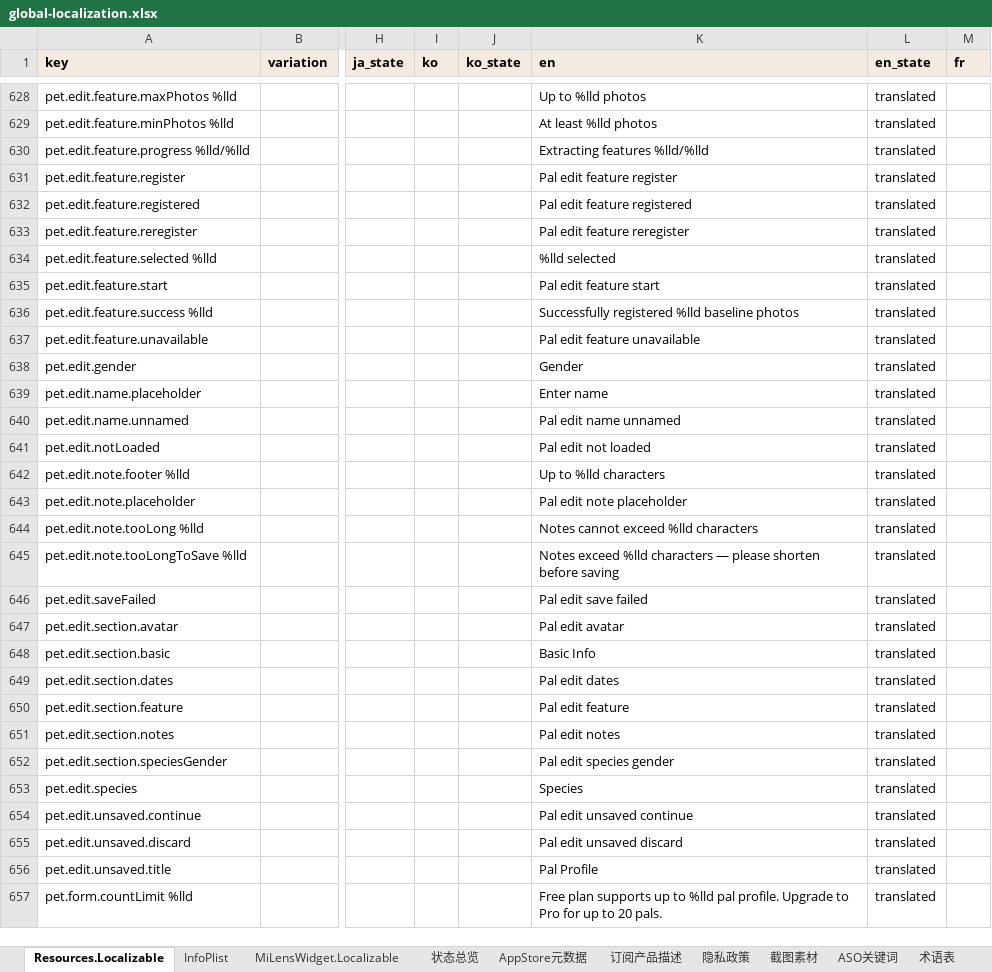
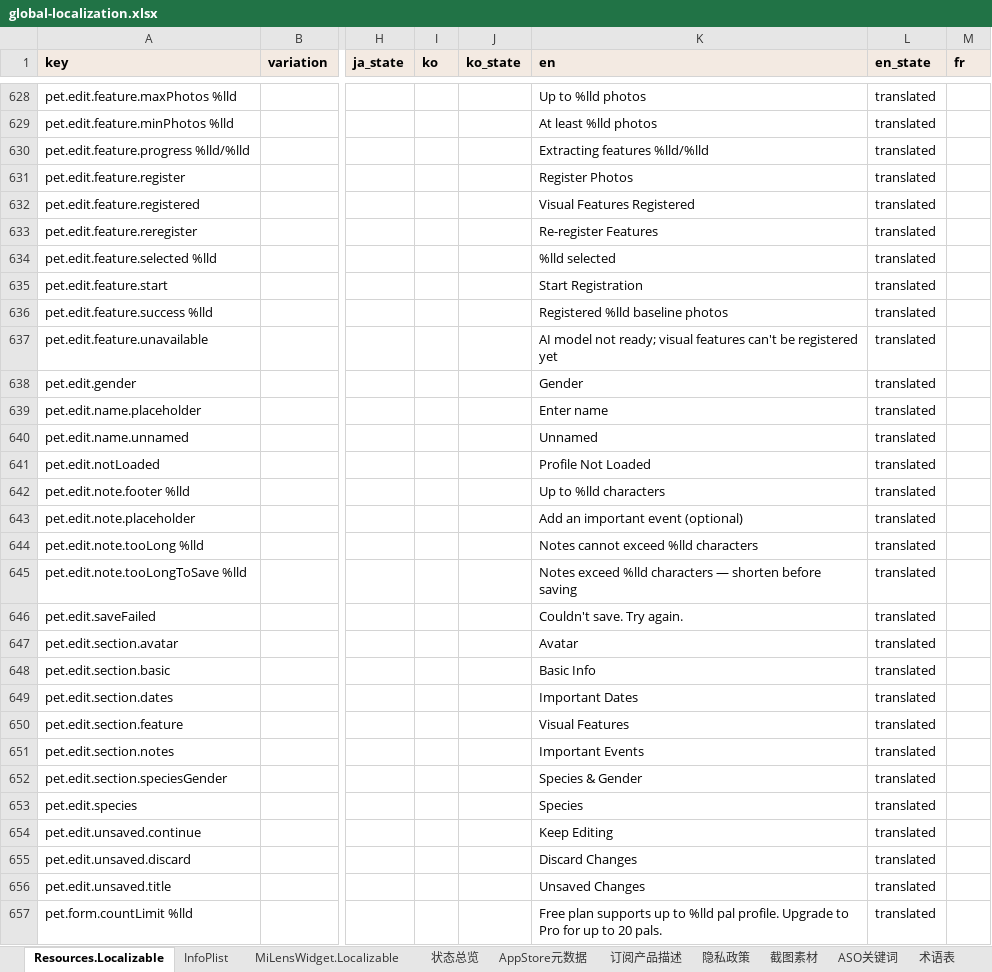
Before and after one commit to altairos/MiLens-iOS, an Excel workbook: docs/localization/global-localization.xlsx, sheet Resources.Localizable, drawn as a sheet; only a part is shown, gaps mark what is left out; values as stored, in another font and other column widths than the file's, no borders; the diff covers the shown part only; the diff names each change by its address in the sheet, - before the commit and + after, or states it on an @@ line.

```diff
--- a/docs/localization/global-localization.xlsx (sheet Resources.Localizable)
+++ b/docs/localization/global-localization.xlsx (sheet Resources.Localizable)
-K631 (en): Pal edit feature register
+K631 (en): Register Photos
-K632 (en): Pal edit feature registered
+K632 (en): Visual Features Registered
-K633 (en): Pal edit feature reregister
+K633 (en): Re-register Features
-K635 (en): Pal edit feature start
+K635 (en): Start Registration
-K636 (en): Successfully registered %lld baseline photos
+K636 (en): Registered %lld baseline photos
-K637 (en): Pal edit feature unavailable
+K637 (en): AI model not ready; visual features can't be registered yet
-K640 (en): Pal edit name unnamed
+K640 (en): Unnamed
-K641 (en): Pal edit not loaded
+K641 (en): Profile Not Loaded
-K643 (en): Pal edit note placeholder
+K643 (en): Add an important event (optional)
-K645 (en): …characters — please shorten before…
+K645 (en): …characters — shorten before…
-K646 (en): Pal edit save failed
+K646 (en): Couldn't save. Try again.
-K647 (en): Pal edit avatar
+K647 (en): Avatar
-K649 (en): Pal edit dates
+K649 (en): Important Dates
-K650 (en): Pal edit feature
+K650 (en): Visual Features
-K651 (en): Pal edit notes
+K651 (en): Important Events
-K652 (en): Pal edit species gender
+K652 (en): Species & Gender
-K654 (en): Pal edit unsaved continue
+K654 (en): Keep Editing
-K655 (en): Pal edit unsaved discard
+K655 (en): Discard Changes
-K656 (en): Pal Profile
+K656 (en): Unsaved Changes
```
Also changed, not shown: 459 edited cells elsewhere in this sheet, sheet InfoPlist, 5 other files.
